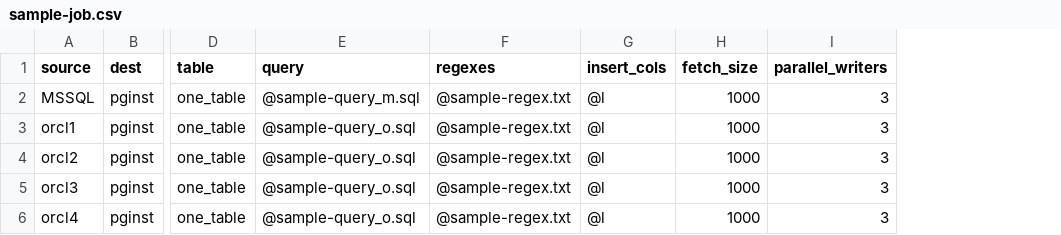
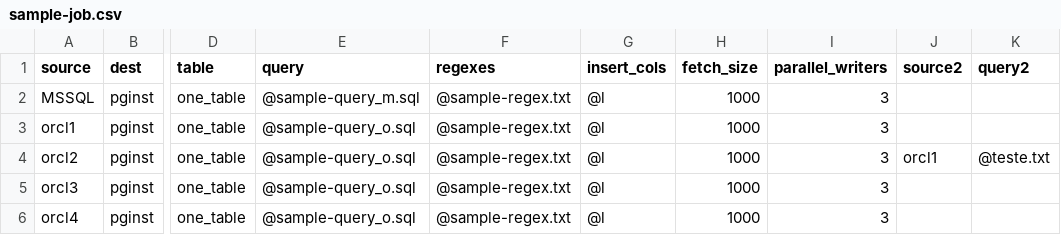
Before and after one commit to avlis/datacopy, a CSV file: sample-job.csv, drawn as a sheet; only a part is shown, gaps mark what is left out; the diff names each change by its address in the sheet, - before the commit and + after, or states it on an @@ line.

```diff
--- a/sample-job.csv
+++ b/sample-job.csv
+column J (source2), row 4: orcl1
+column K (query2), row 4: @teste.txt
```
Also changed, not shown: 10 other files.
